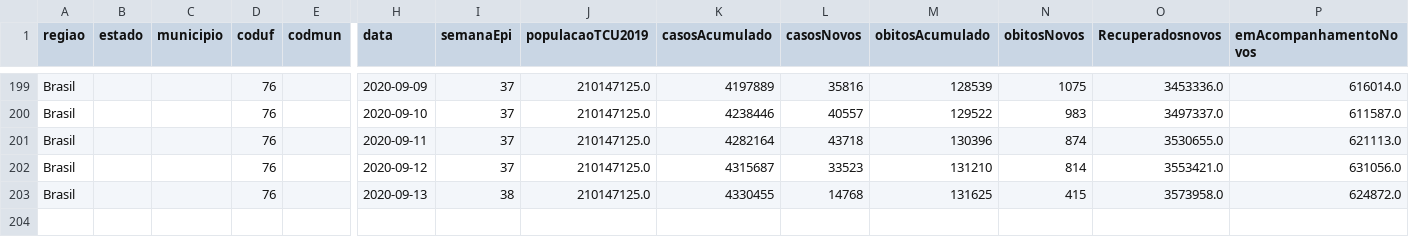
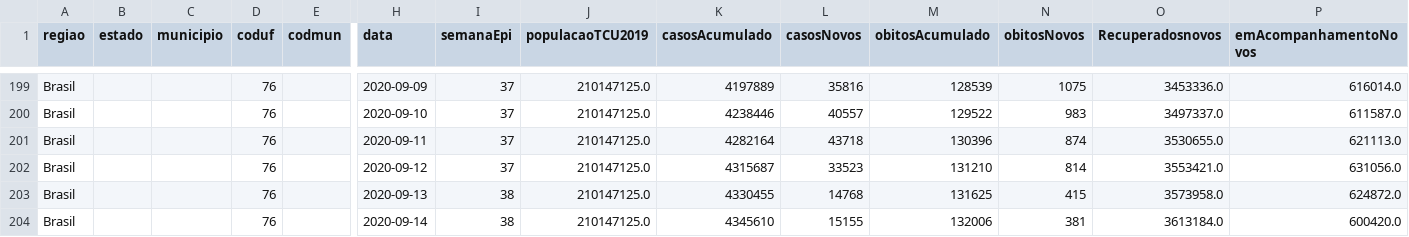
Before and after one commit to marcuswac/covid-br-data, a CSV file: covid-br-ms-country.csv, drawn as a sheet; only a part is shown, gaps mark what is left out; rows hold the shown columns only; the diff names each change by its address in the sheet, - before the commit and + after, or states it on an @@ line.

```diff
--- a/covid-br-ms-country.csv
+++ b/covid-br-ms-country.csv
+row 204: Brasil |  |  | 76 |  | 2020-09-14 | 38 | 210147125.0 | 4345610 | 15155 | 132006 | 381 | 3613184.0 | 600420.0
```
Also changed, not shown: covid-br-ms-states.csv.
